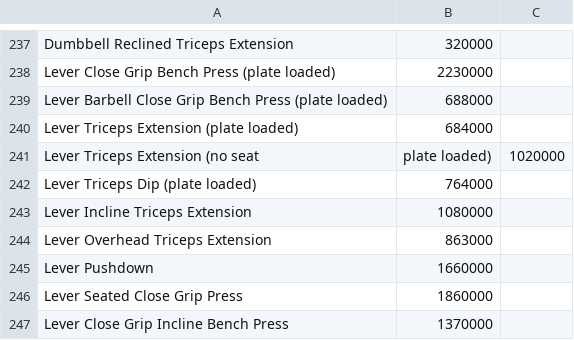
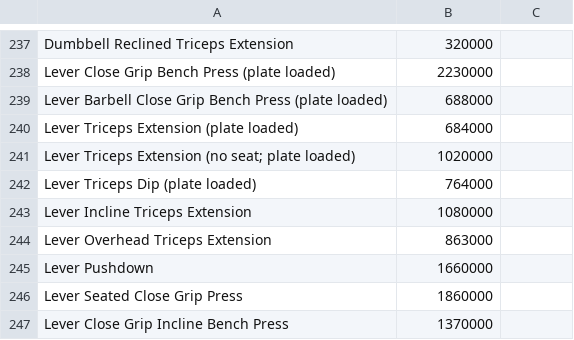
Before and after one commit to begloff/CSE-40746-Project, a CSV file: sqlplus/searchs.csv, drawn as a sheet; only a part is shown, gaps mark what is left out.

```diff
--- a/sqlplus/searchs.csv
+++ b/sqlplus/searchs.csv
@@ -240,3 +240,3 @@ Lever Barbell Close Grip Bench Press (plate loaded), 688000
 Lever Triceps Extension (plate loaded), 684000
-Lever Triceps Extension (no seat, plate loaded), 1020000
+Lever Triceps Extension (no seat; plate loaded), 1020000
 Lever Triceps Dip (plate loaded), 764000
```
Also changed, not shown: 6 other files.
